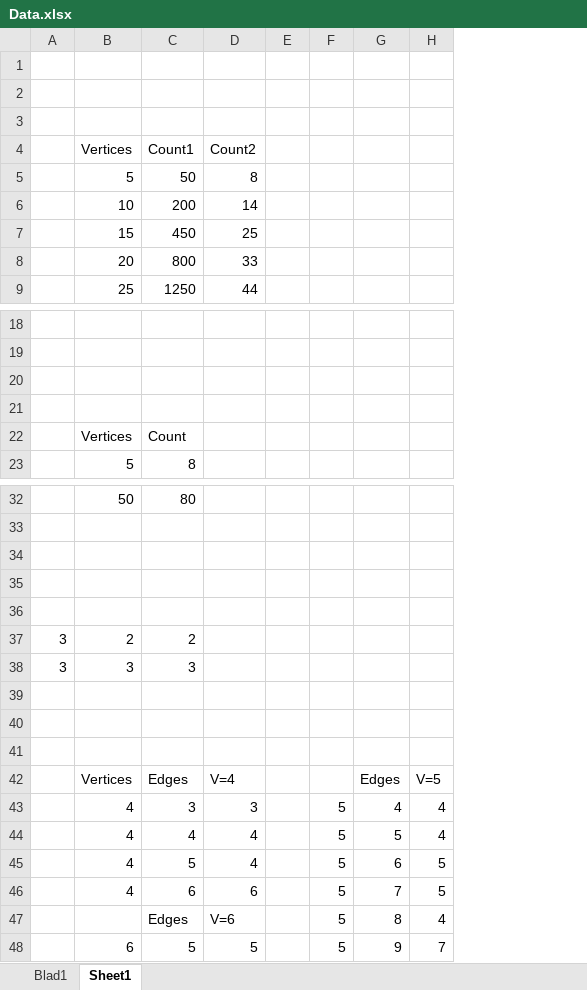
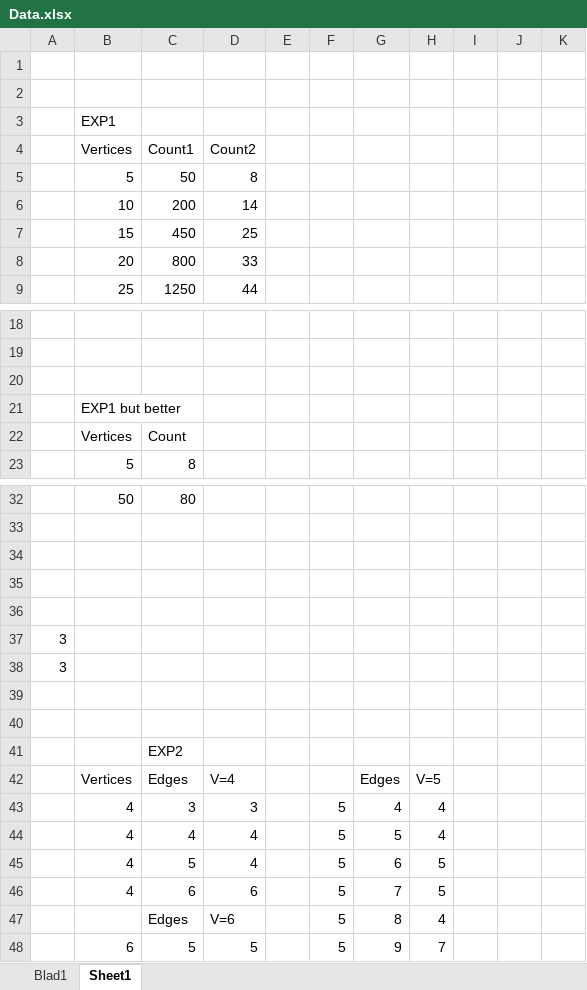
Before and after one commit to aprinsai/SPML, an Excel workbook: SPMLAssignment1/Data.xlsx, sheet Sheet1, drawn as a sheet; only a part is shown, gaps mark what is left out; values as stored, in another font and other column widths than the file's, no borders; charts and pictures not drawn; removed rows and columns are numbered as before the commit, all else as after; the diff covers the shown part only; the diff names each change by its address in the sheet, - before the commit and + after, or states it on an @@ line.

```diff
--- a/SPMLAssignment1/Data.xlsx (sheet Sheet1)
+++ b/SPMLAssignment1/Data.xlsx (sheet Sheet1)
-column E, empty
+column E, empty
+column I, empty
+column J, empty
+column K, empty
-B3: (empty)
+B3: EXP1
-B21: (empty)
+B21: EXP1 but better
-B37: 2
+B37: (empty)
-C37: 2
+C37: (empty)
-B38: 3
+B38: (empty)
-C38: 3
+C38: (empty)
-C41: (empty)
+C41: EXP2
```
Also changed, not shown: 104 added rows elsewhere in this sheet, charts or pictures, 6 other files.
